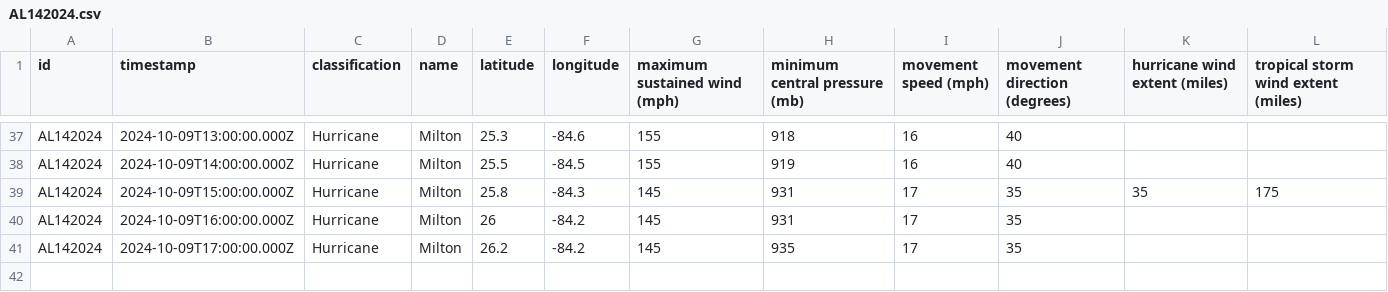
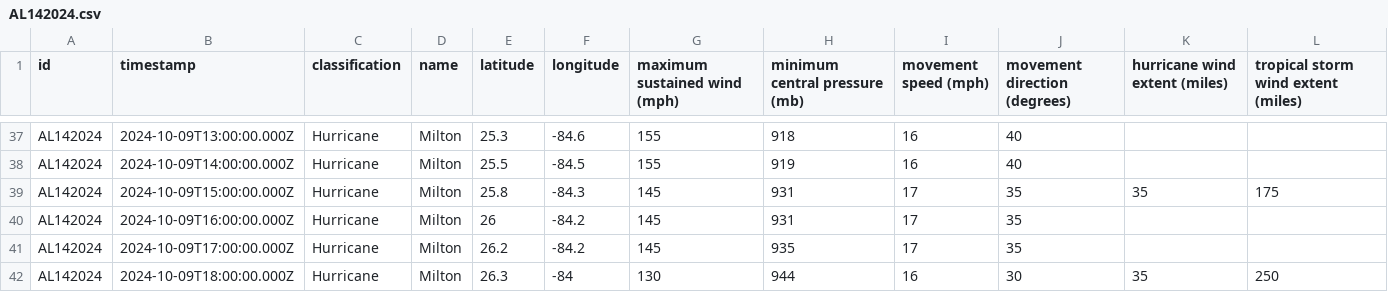
Before and after one commit to mgwalker/atlantic-hurricanes, a CSV file: data/csv/AL142024.csv, drawn as a sheet; only a part is shown, gaps mark what is left out; the diff names each change by its address in the sheet, - before the commit and + after, or states it on an @@ line.

```diff
--- a/data/csv/AL142024.csv
+++ b/data/csv/AL142024.csv
+row 42: AL142024 | 2024-10-09T18:00:00.000Z | Hurricane | Milton | 26.3 | -84 | 130 | 944 | 16 | 30 | 35 | 250
```
Also changed, not shown: 6 other files.
